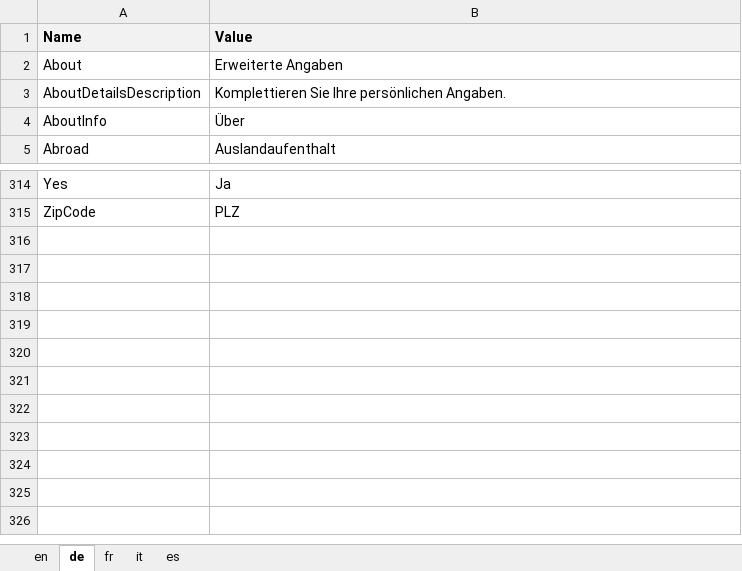
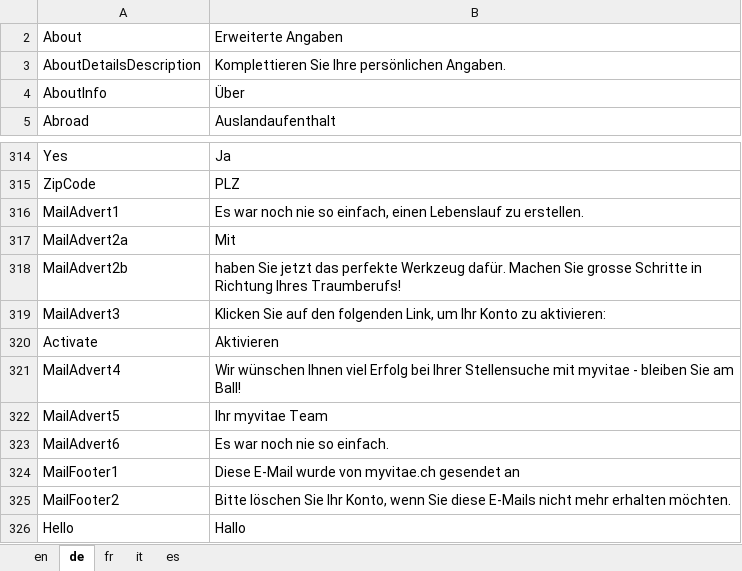
Before and after one commit to theodoracatos/vitae, an Excel workbook: Vitae/Library/Resources/SharedResource.xlsx, sheet de, drawn as a sheet; only a part is shown, gaps mark what is left out; values as stored, in another font and other column widths than the file's, no borders; removed rows and columns are numbered as before the commit, all else as after; the diff names each change by its address in the sheet, - before the commit and + after, or states it on an @@ line.

Commit message:
New mail Template

```diff
--- a/Vitae/Library/Resources/SharedResource.xlsx (sheet de)
+++ b/Vitae/Library/Resources/SharedResource.xlsx (sheet de)
@@ row 1 hidden: Name | Value @@
+row 316: MailAdvert1 | Es war noch nie so einfach, einen Lebenslauf zu erstellen.
+row 317: MailAdvert2a | Mit
+row 318: MailAdvert2b | haben Sie jetzt das perfekte Werkzeug dafür. Machen Sie grosse Schritte in Richtung Ihres Traumberufs!
+row 319: MailAdvert3 | Klicken Sie auf den folgenden Link, um Ihr Konto zu aktivieren:
+row 320: Activate | Aktivieren
+row 321: MailAdvert4 | Wir wünschen Ihnen viel Erfolg bei Ihrer Stellensuche mit myvitae - bleiben Sie am Ball!
+row 322: MailAdvert5 | Ihr myvitae Team
+row 323: MailAdvert6 | Es war noch nie so einfach.
+row 324: MailFooter1 | Diese E-Mail wurde von myvitae.ch gesendet an
+row 325: MailFooter2 | Bitte löschen Sie Ihr Konto, wenn Sie diese E-Mails nicht mehr erhalten möchten.
+row 326: Hello | Hallo
```
Also changed, not shown: sheet fr, sheet en, sheet it, sheet es, 25 other files.
